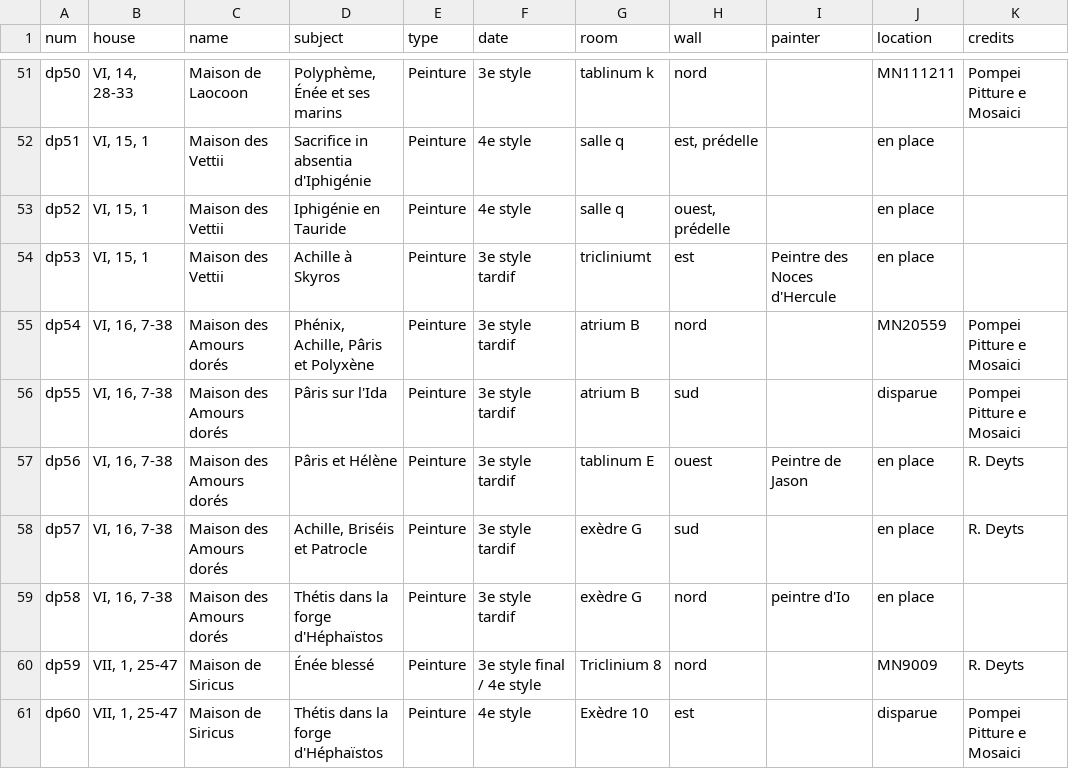
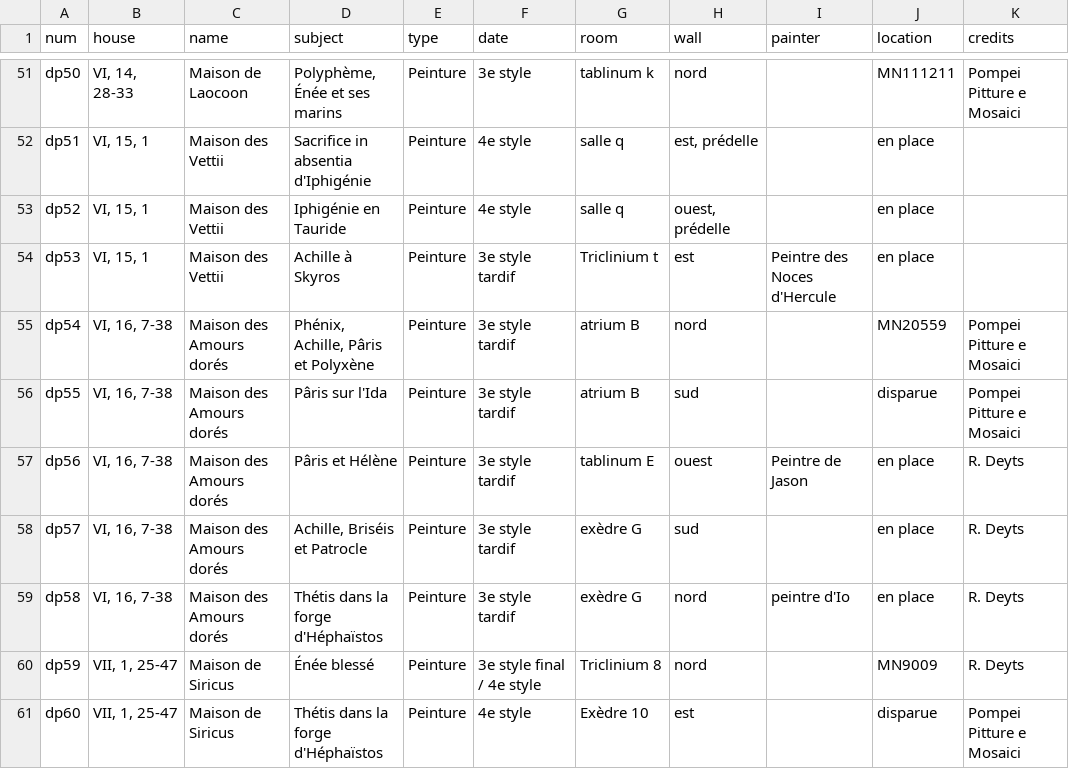
Before and after one commit to defeo/these-rachel, a CSV file: bdd-decors.csv, drawn as a sheet; only a part is shown, gaps mark what is left out.

```diff
--- a/bdd-decors.csv
+++ b/bdd-decors.csv
@@ -53,3 +53,3 @@ dp51,"VI, 15, 1",Maison des Vettii,Sacrifice in absentia d'Iphigénie,Peinture,4
 dp52,"VI, 15, 1",Maison des Vettii,Iphigénie en Tauride,Peinture,4e style,salle q,"ouest, prédelle",,en place,
-dp53,"VI, 15, 1",Maison des Vettii,Achille à Skyros,Peinture,3e style tardif,tricliniumt,est,Peintre des Noces d'Hercule,en place,
+dp53,"VI, 15, 1",Maison des Vettii,Achille à Skyros,Peinture,3e style tardif,Triclinium t,est,Peintre des Noces d'Hercule,en place,
 dp54,"VI, 16, 7-38",Maison des Amours dorés,"Phénix, Achille, Pâris et Polyxène",Peinture,3e style tardif,atrium B,nord,,MN20559,Pompei Pitture e Mosaici
@@ -58,3 +58,3 @@ dp56,"VI, 16, 7-38",Maison des Amours dorés,Pâris et Hélène,Peinture,3e styl
 dp57,"VI, 16, 7-38",Maison des Amours dorés,"Achille, Briséis et Patrocle",Peinture,3e style tardif,exèdre G,sud,,en place,R. Deyts
-dp58,"VI, 16, 7-38",Maison des Amours dorés,Thétis dans la forge d'Héphaïstos,Peinture,3e style tardif,exèdre G,nord,peintre d'Io,en place,
+dp58,"VI, 16, 7-38",Maison des Amours dorés,Thétis dans la forge d'Héphaïstos,Peinture,3e style tardif,exèdre G,nord,peintre d'Io,en place,R. Deyts
 dp59,"VII, 1, 25-47",Maison de Siricus,Énée blessé,Peinture,3e style final / 4e style,Triclinium 8,nord,,MN9009,R. Deyts
```
Also changed, not shown: bdd-monnaies.csv, 2 other files.
